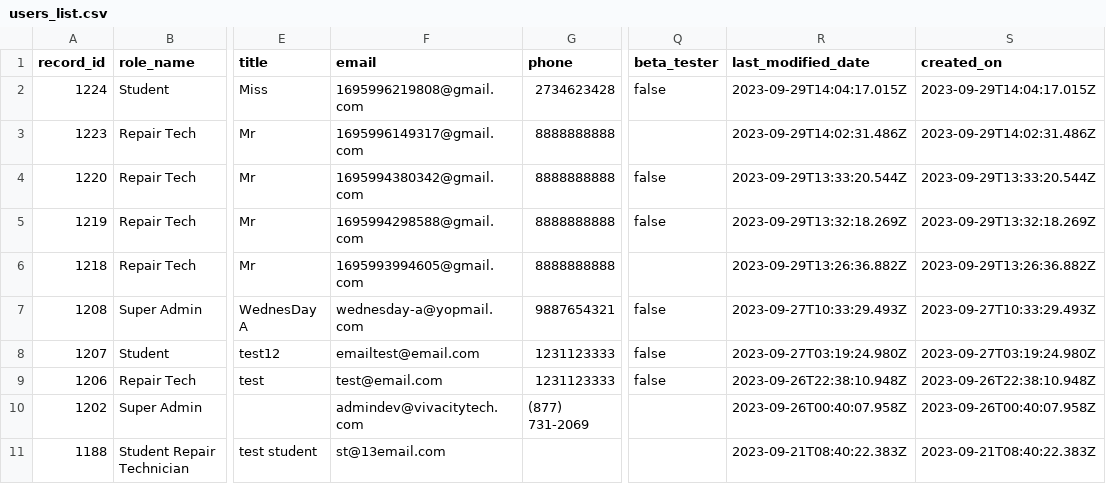
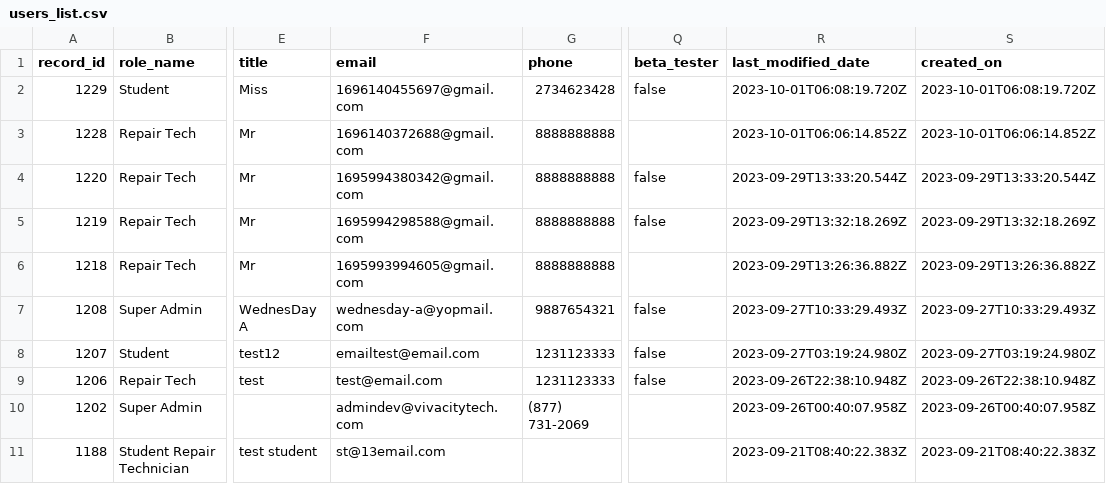
Before and after one commit to LatikaBalla/DreamProject, a CSV file: cypress/downloads/users_list.csv, drawn as a sheet; only a part is shown, gaps mark what is left out; the diff names each change by its address in the sheet, - before the commit and + after, or states it on an @@ line.

```diff
--- a/cypress/downloads/users_list.csv
+++ b/cypress/downloads/users_list.csv
-A2 (record_id): 1224
+A2 (record_id): 1229
-F2 (email): 1695996219808@gmail.com
+F2 (email): 1696140455697@gmail.com
-R2 (last_modified_date): 2023-09-29T14:04:17.015Z
+R2 (last_modified_date): 2023-10-01T06:08:19.720Z
-S2 (created_on): 2023-09-29T14:04:17.015Z
+S2 (created_on): 2023-10-01T06:08:19.720Z
-A3 (record_id): 1223
+A3 (record_id): 1228
-F3 (email): 1695996149317@gmail.com
+F3 (email): 1696140372688@gmail.com
-R3 (last_modified_date): 2023-09-29T14:02:31.486Z
+R3 (last_modified_date): 2023-10-01T06:06:14.852Z
-S3 (created_on): 2023-09-29T14:02:31.486Z
+S3 (created_on): 2023-10-01T06:06:14.852Z
```
Also changed, not shown: 14 other files.
